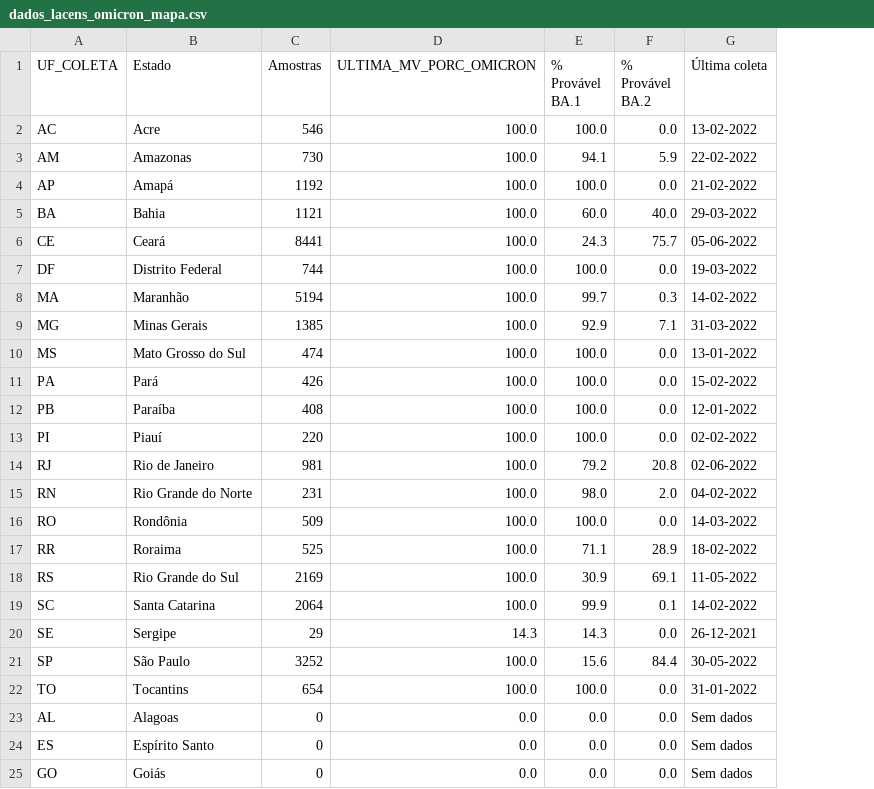
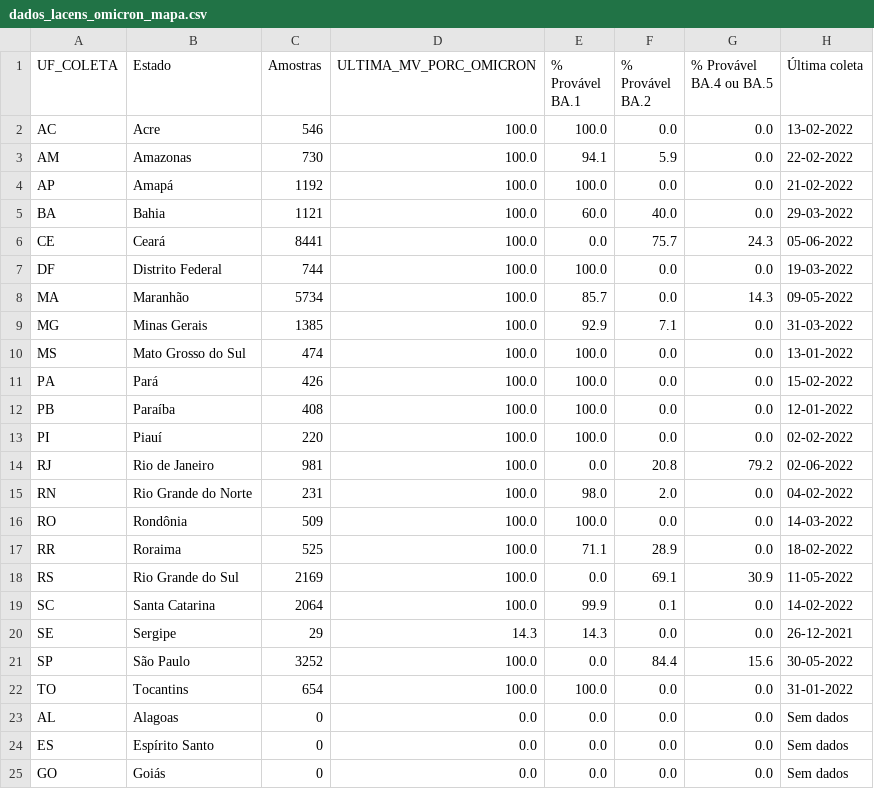
Before and after one commit to vanleiko/RedeGenomica, a CSV file: dados_lacens_omicron_mapa.csv, drawn as a sheet; only a part is shown; addresses are those after the commit; the diff names each change by its address in the sheet, - before the commit and + after, or states it on an @@ line.

```diff
--- a/dados_lacens_omicron_mapa.csv
+++ b/dados_lacens_omicron_mapa.csv
+column G (% Provável BA.4 ou BA.5), rows 2-25: 0.0 | 0.0 | 0.0 | 0.0 | 24.3 | 0.0 | 14.3 | 0.0 | 0.0 | 0.0 | 0.0 | 0.0 | 79.2 | 0.0 | 0.0 | 0.0 | 30.9 | 0.0 | 0.0 | 15.6 | 0.0 | 0.0 | 0.0 | 0.0
-E6 (% Provável BA.1): 24.3
+E6 (% Provável BA.1): 0.0
-C8 (Amostras): 5194
+C8 (Amostras): 5734
-E8 (% Provável BA.1): 99.7
+E8 (% Provável BA.1): 85.7
-F8 (% Provável BA.2): 0.3
+F8 (% Provável BA.2): 0.0
-H8 (Última coleta): 14-02-2022
+H8 (Última coleta): 09-05-2022
-E14 (% Provável BA.1): 79.2
+E14 (% Provável BA.1): 0.0
-E18 (% Provável BA.1): 30.9
+E18 (% Provável BA.1): 0.0
-E21 (% Provável BA.1): 15.6
+E21 (% Provável BA.1): 0.0
```
Also changed, not shown: 1 other file.
